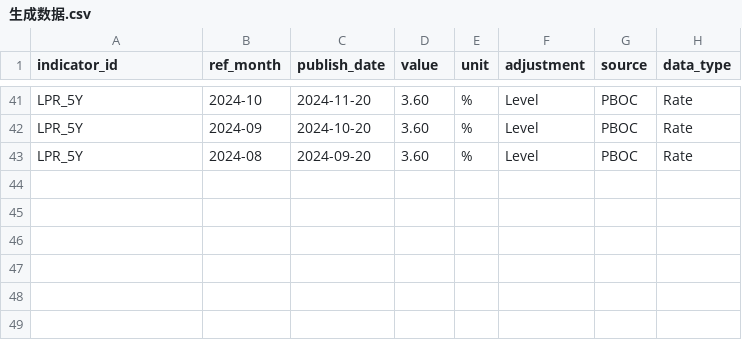
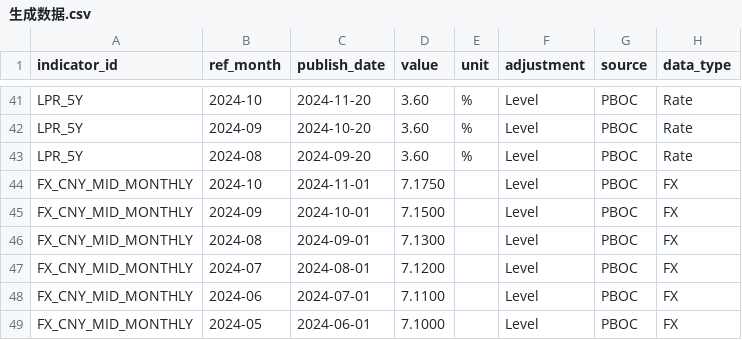
Before and after one commit to CheukYuen/asset-allocation-model, a CSV file: agent/merrill_lynch_clock/生成数据.csv, drawn as a sheet; only a part is shown, gaps mark what is left out; the diff names each change by its address in the sheet, - before the commit and + after, or states it on an @@ line.

Commit message:
Add new FX data to Merrill Lynch clock CSV
- Append monthly foreign exchange rates for CNY, covering the period from May to October 2024.
- Ensure consistency with existing data structure and enhance the comprehensiveness of the asset allocation framework.
- Maintain alignment with PBOC reporting standards for financial metrics.

```diff
--- a/agent/merrill_lynch_clock/生成数据.csv
+++ b/agent/merrill_lynch_clock/生成数据.csv
+row 44: FX_CNY_MID_MONTHLY | 2024-10 | 2024-11-01 | 7.1750 |  | Level | PBOC | FX
+row 45: FX_CNY_MID_MONTHLY | 2024-09 | 2024-10-01 | 7.1500 |  | Level | PBOC | FX
+row 46: FX_CNY_MID_MONTHLY | 2024-08 | 2024-09-01 | 7.1300 |  | Level | PBOC | FX
+row 47: FX_CNY_MID_MONTHLY | 2024-07 | 2024-08-01 | 7.1200 |  | Level | PBOC | FX
+row 48: FX_CNY_MID_MONTHLY | 2024-06 | 2024-07-01 | 7.1100 |  | Level | PBOC | FX
+row 49: FX_CNY_MID_MONTHLY | 2024-05 | 2024-06-01 | 7.1000 |  | Level | PBOC | FX
```
